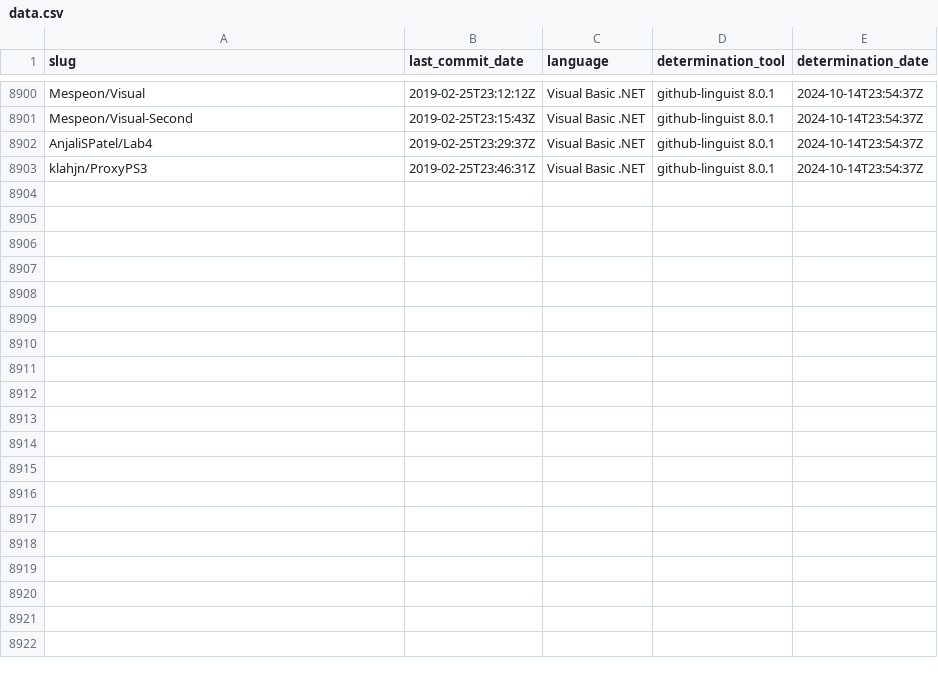
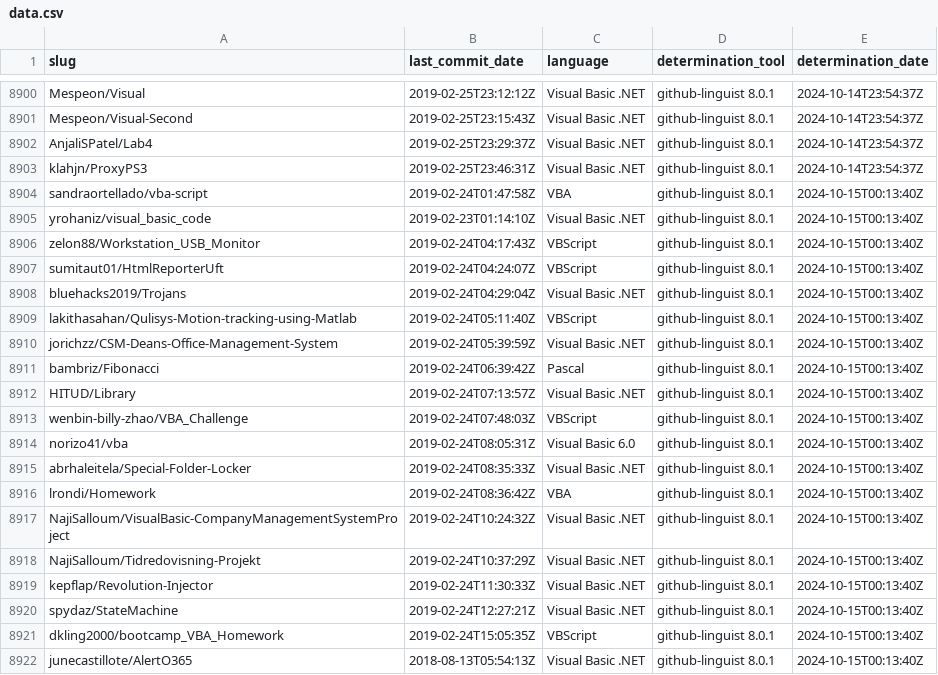
Before and after one commit to DecimalTurn/Visual-Basic-Data, a CSV file: data/data.csv, drawn as a sheet; only a part is shown, gaps mark what is left out; the diff covers the shown part only; the diff names each change by its address in the sheet, - before the commit and + after, or states it on an @@ line.

```diff
--- a/data/data.csv
+++ b/data/data.csv
+row 8904: sandraortellado/vba-script | 2019-02-24T01:47:58Z | VBA | github-linguist 8.0.1 | 2024-10-15T00:13:40Z
+row 8905: yrohaniz/visual_basic_code | 2019-02-23T01:14:10Z | Visual Basic .NET | github-linguist 8.0.1 | 2024-10-15T00:13:40Z
+row 8906: zelon88/Workstation_USB_Monitor | 2019-02-24T04:17:43Z | VBScript | github-linguist 8.0.1 | 2024-10-15T00:13:40Z
+row 8907: sumitaut01/HtmlReporterUft | 2019-02-24T04:24:07Z | VBScript | github-linguist 8.0.1 | 2024-10-15T00:13:40Z
+row 8908: bluehacks2019/Trojans | 2019-02-24T04:29:04Z | Visual Basic .NET | github-linguist 8.0.1 | 2024-10-15T00:13:40Z
+row 8909: lakithasahan/Qulisys-Motion-tracking-using-Matlab | 2019-02-24T05:11:40Z | VBScript | github-linguist 8.0.1 | 2024-10-15T00:13:40Z
+row 8910: jorichzz/CSM-Deans-Office-Management-System | 2019-02-24T05:39:59Z | Visual Basic .NET | github-linguist 8.0.1 | 2024-10-15T00:13:40Z
+row 8911: bambriz/Fibonacci | 2019-02-24T06:39:42Z | Pascal | github-linguist 8.0.1 | 2024-10-15T00:13:40Z
+row 8912: HITUD/Library | 2019-02-24T07:13:57Z | Visual Basic .NET | github-linguist 8.0.1 | 2024-10-15T00:13:40Z
+row 8913: wenbin-billy-zhao/VBA_Challenge | 2019-02-24T07:48:03Z | VBScript | github-linguist 8.0.1 | 2024-10-15T00:13:40Z
+row 8914: norizo41/vba | 2019-02-24T08:05:31Z | Visual Basic 6.0 | github-linguist 8.0.1 | 2024-10-15T00:13:40Z
+row 8915: abrhaleitela/Special-Folder-Locker | 2019-02-24T08:35:33Z | Visual Basic .NET | github-linguist 8.0.1 | 2024-10-15T00:13:40Z
+row 8916: lrondi/Homework | 2019-02-24T08:36:42Z | VBA | github-linguist 8.0.1 | 2024-10-15T00:13:40Z
+row 8917: NajiSalloum/VisualBasic-CompanyManagementSystemProject | 2019-02-24T10:24:32Z | Visual Basic .NET | github-linguist 8.0.1 | 2024-10-15T00:13:40Z
+row 8918: NajiSalloum/Tidredovisning-Projekt | 2019-02-24T10:37:29Z | Visual Basic .NET | github-linguist 8.0.1 | 2024-10-15T00:13:40Z
+row 8919: kepflap/Revolution-Injector | 2019-02-24T11:30:33Z | Visual Basic .NET | github-linguist 8.0.1 | 2024-10-15T00:13:40Z
+row 8920: spydaz/StateMachine | 2019-02-24T12:27:21Z | Visual Basic .NET | github-linguist 8.0.1 | 2024-10-15T00:13:40Z
+row 8921: dkling2000/bootcamp_VBA_Homework | 2019-02-24T15:05:35Z | VBScript | github-linguist 8.0.1 | 2024-10-15T00:13:40Z
+row 8922: junecastillote/AlertO365 | 2018-08-13T05:54:13Z | Visual Basic .NET | github-linguist 8.0.1 | 2024-10-15T00:13:40Z
```
Also changed, not shown: 14 added rows elsewhere in this file, 2 other files.
